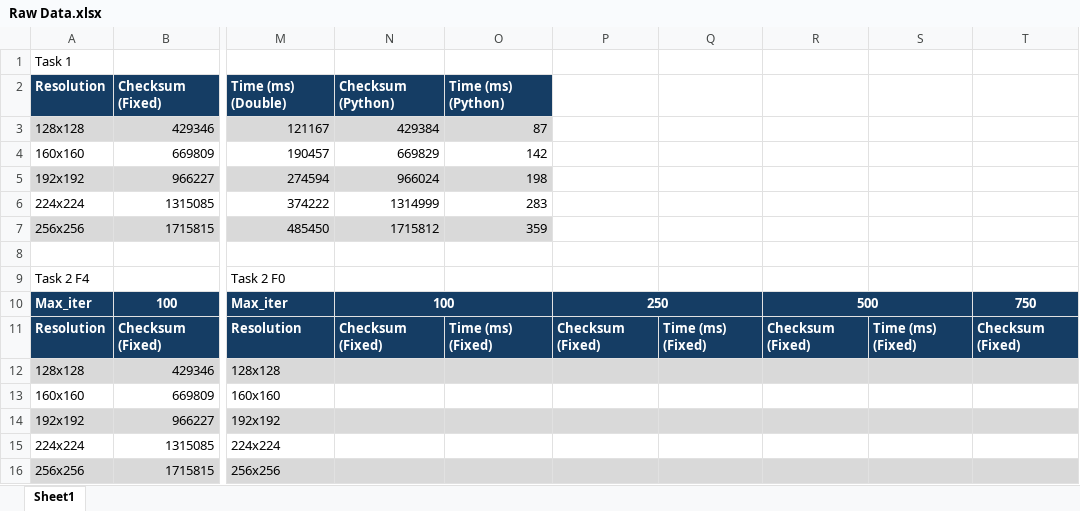
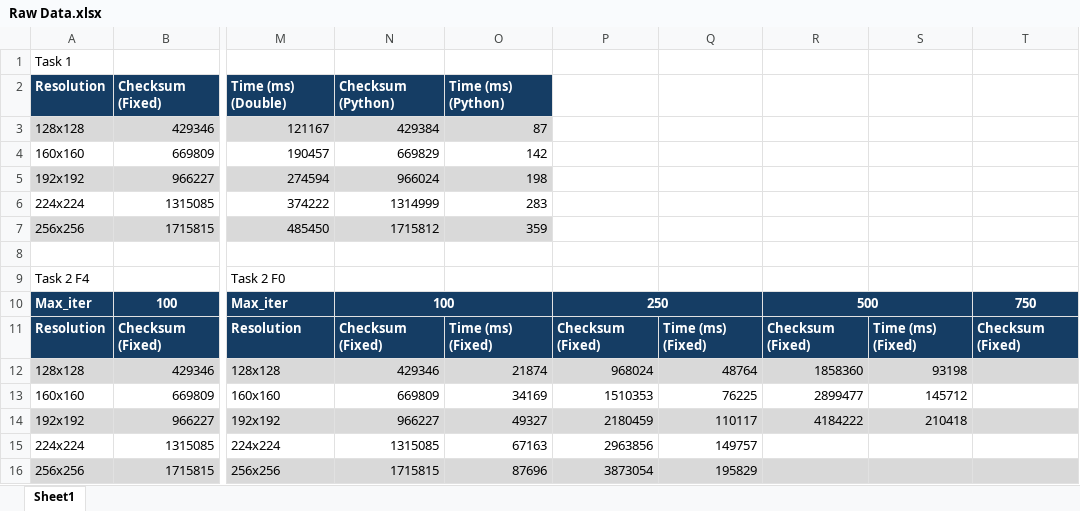
Before and after one commit to RostonSmith/EEE3096S-2025-Group_98, an Excel workbook: EEE3096S SMTROS022 Pracs/Prac 3/Misc/Raw Data.xlsx, sheet Sheet1, drawn as a sheet; only a part is shown, gaps mark what is left out; values as stored, in another font and other column widths than the file's, no borders; the diff names each change by its address in the sheet, - before the commit and + after, or states it on an @@ line.

```diff
--- a/EEE3096S SMTROS022 Pracs/Prac 3/Misc/Raw Data.xlsx (sheet Sheet1)
+++ b/EEE3096S SMTROS022 Pracs/Prac 3/Misc/Raw Data.xlsx (sheet Sheet1)
-N12: (empty)
+N12: 429346
-O12: (empty)
+O12: 21874
-P12: (empty)
+P12: 968024
-Q12: (empty)
+Q12: 48764
-R12: (empty)
+R12: 1858360
-S12: (empty)
+S12: 93198
-N13: (empty)
+N13: 669809
-O13: (empty)
+O13: 34169
-P13: (empty)
+P13: 1510353
-Q13: (empty)
+Q13: 76225
-R13: (empty)
+R13: 2899477
-S13: (empty)
+S13: 145712
-N14: (empty)
+N14: 966227
-O14: (empty)
+O14: 49327
-P14: (empty)
+P14: 2180459
-Q14: (empty)
+Q14: 110117
-R14: (empty)
+R14: 4184222
-S14: (empty)
+S14: 210418
-N15: (empty)
+N15: 1315085
-O15: (empty)
+O15: 67163
-P15: (empty)
+P15: 2963856
-Q15: (empty)
+Q15: 149757
-N16: (empty)
+N16: 1715815
-O16: (empty)
+O16: 87696
-P16: (empty)
+P16: 3873054
-Q16: (empty)
+Q16: 195829
```
Also changed, not shown: 3 other files.
